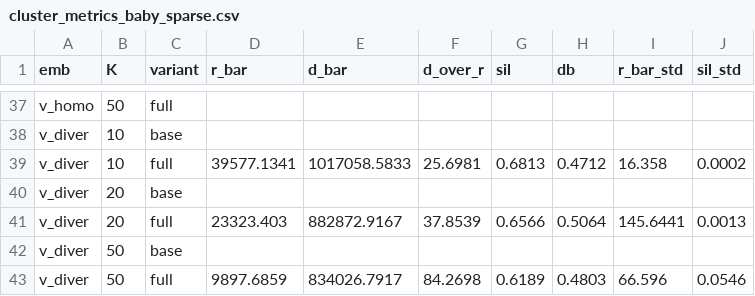
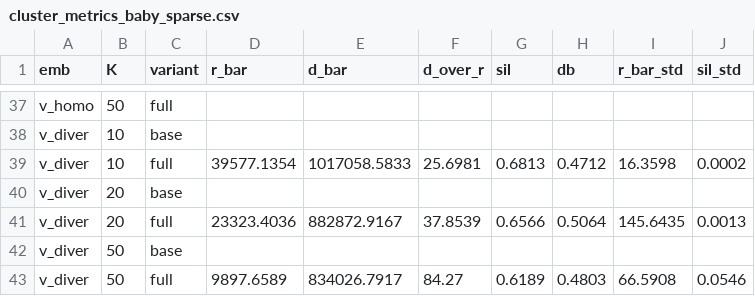
Before and after one commit to WANGLin0126/onerec, a CSV file: onerec_v2/DRAGON/analysis/results/tables/cluster_metrics_baby_sparse.csv, drawn as a sheet; only a part is shown, gaps mark what is left out.

Commit message:
modified:   onerec_v2/DRAGON/analysis/exp.md 	modified:   onerec_v2/DRAGON/analysis/exp_score_dist.py 	modified:   onerec_v2/DRAGON/analysis/exp_tsne_cluster.py 	modified:   onerec_v2/DRAGON/analysis/results/figures/score_kde_bybucket_clothing_sparse.pdf 	modified:   onerec_v2/DRAGON/analysis/results/figures/score_kde_bybucket_clothing_sparse.png 	modified:   onerec_v2/DRAGON/analysis/results/figures/score_kde_bybucket_sports_sparse.pdf 	modified:   onerec_v2/DRAGON/analysis/results/figures/score_kde_bybucket_sports_sparse.png 	modified:   onerec_v2/DRAGON/analysis/results/figures/score_kde_clothing_sparse.pdf 	modified:   onerec_v2/DRAGON/analysis/results/figures/score_kde_clothing_sparse.png 	modified:   onerec_v2/DRAGON/analysis/results/figures/score_kde_sports_sparse.pdf 	modified:   onerec_v2/DRAGON/analysis/results/figures/score_kde_sports_sparse.png 	new file:   onerec_v2/DRAGON/analysis/results/figures/tsne_baby_sparse_item_fused_proxy_K10_top100.pdf 	modified:   onerec_v2/DRAGON/analysis/results/figures/tsne_clothing_sparse_item_fused_proxy_K10.pdf 	new file:   onerec_v2/DRAGON/analysis/results/figures/tsne_sports_sparse_item_fused_proxy_K10_top100.pdf 	modified:   onerec_v2/DRAGON/analysis/results/tables/cluster_metrics_baby_sparse.csv 	modified:   onerec_v2/DRAGON/analysis/results/tables/cluster_metrics_clothing_sparse.csv 	modified:   onerec_v2/DRAGON/analysis/results/tables/cluster_metrics_sports_sparse.csv 	modified:   onerec_v2/DRAGON/analysis/results/tables/score_dist_metrics_clothing_sparse.csv 	modified:   onerec_v2/DRAGON/analysis/results/tables/score_dist_metrics_sports_sparse.csv 	modified:   onerec_v2/DRAGON/analysis/results/tables/scores_clothing_sparse_base.csv 	modified:   onerec_v2/DRAGON/analysis/results/tables/scores_clothing_sparse_full.csv 	modified:   onerec_v2/DRAGON/analysis/results/tables/scores_sports_sparse_base.csv 	modified:   onerec_v2/DRAGON/analysis/results/tables/scores_sports_sparse_full.csv 	modified:   onerec_v2/DRAGON/main.py 	modified:   onerec_v2/DRAGON/models/dragon.py 	deleted:    onerec_v2/DRAGON/nohup.out

```diff
--- a/onerec_v2/DRAGON/analysis/results/tables/cluster_metrics_baby_sparse.csv
+++ b/onerec_v2/DRAGON/analysis/results/tables/cluster_metrics_baby_sparse.csv
@@ -38,6 +38,6 @@ v_homo,50,full,,,,,,,
 v_diver,10,base,,,,,,,
-v_diver,10,full,39577.1341,1017058.5833,25.6981,0.6813,0.4712,16.358,0.0002
+v_diver,10,full,39577.1354,1017058.5833,25.6981,0.6813,0.4712,16.3598,0.0002
 v_diver,20,base,,,,,,,
-v_diver,20,full,23323.403,882872.9167,37.8539,0.6566,0.5064,145.6441,0.0013
+v_diver,20,full,23323.4036,882872.9167,37.8539,0.6566,0.5064,145.6435,0.0013
 v_diver,50,base,,,,,,,
-v_diver,50,full,9897.6859,834026.7917,84.2698,0.6189,0.4803,66.596,0.0546
+v_diver,50,full,9897.6589,834026.7917,84.27,0.6189,0.4803,66.5908,0.0546
```
Also changed, not shown: onerec_v2/DRAGON/analysis/results/tables/cluster_metrics_clothing_sparse.csv, onerec_v2/DRAGON/analysis/results/tables/cluster_metrics_sports_sparse.csv, 23 other files.
